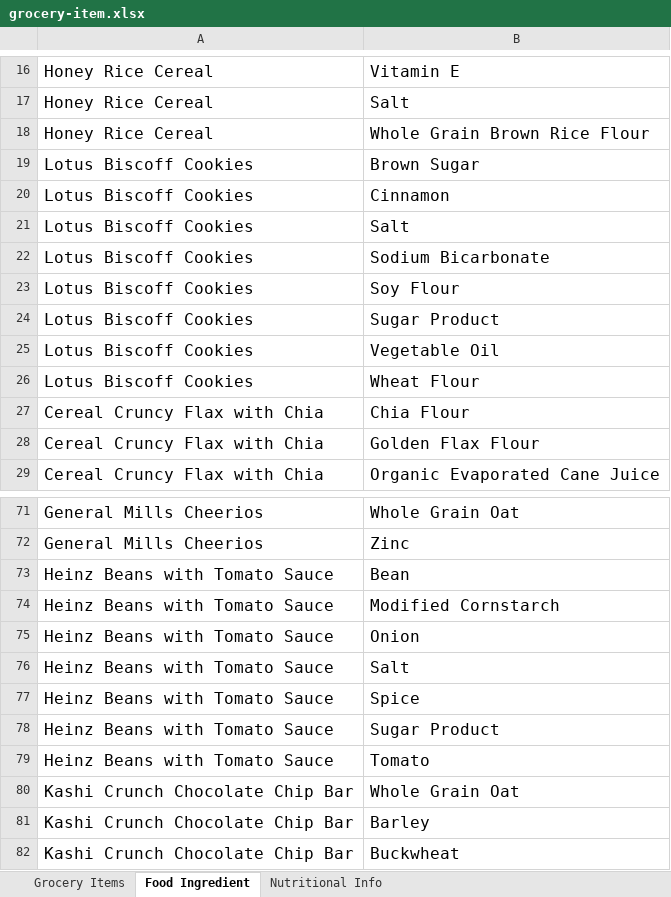
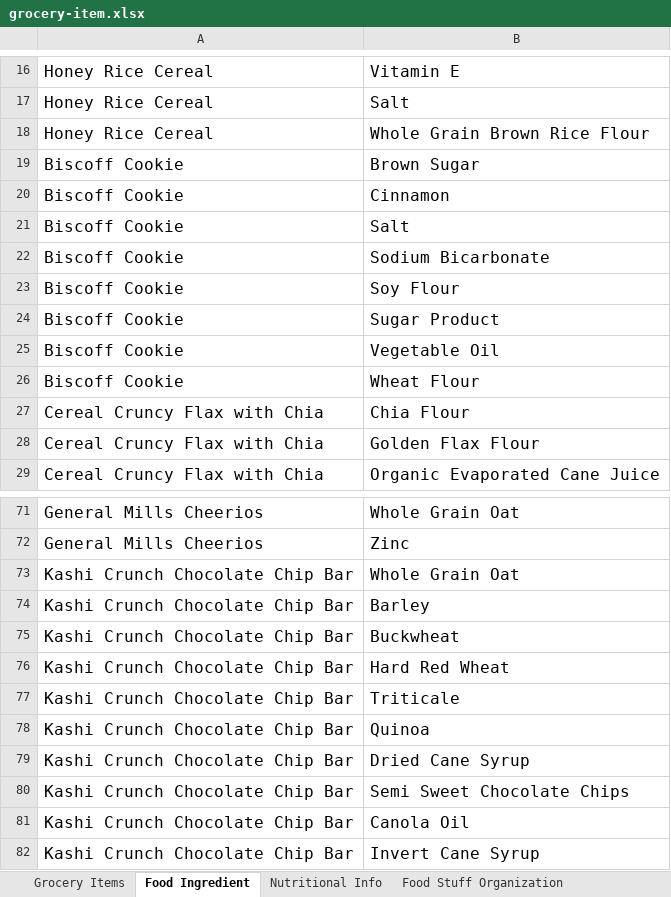
Before and after one commit to protegeproject/github-wiki-resources, an Excel workbook: cellfie/Working-Samples/grocery-item.xlsx, sheet Food Ingredient, drawn as a sheet; only a part is shown, gaps mark what is left out; the shorter side is filled out with more unchanged rows; values as stored, in another font and other column widths than the file's, no borders; the diff names each change by its address in the sheet, - before the commit and + after, or states it on an @@ line.

```diff
--- a/cellfie/Working-Samples/grocery-item.xlsx (sheet Food Ingredient)
+++ b/cellfie/Working-Samples/grocery-item.xlsx (sheet Food Ingredient)
+sheet tab: Food Stuff Organization
-A19:A26: Lotus Biscoff Cookies
+A19:A26: Biscoff Cookie
-row 73: Heinz Beans with Tomato Sauce | Bean
-row 74: Heinz Beans with Tomato Sauce | Modified Cornstarch
-row 75: Heinz Beans with Tomato Sauce | Onion
-row 76: Heinz Beans with Tomato Sauce | Salt
-row 77: Heinz Beans with Tomato Sauce | Spice
-row 78: Heinz Beans with Tomato Sauce | Sugar Product
-row 79: Heinz Beans with Tomato Sauce | Tomato
```
Also changed, not shown: sheet Nutritional Info, sheet Grocery Items, 2 other files.
